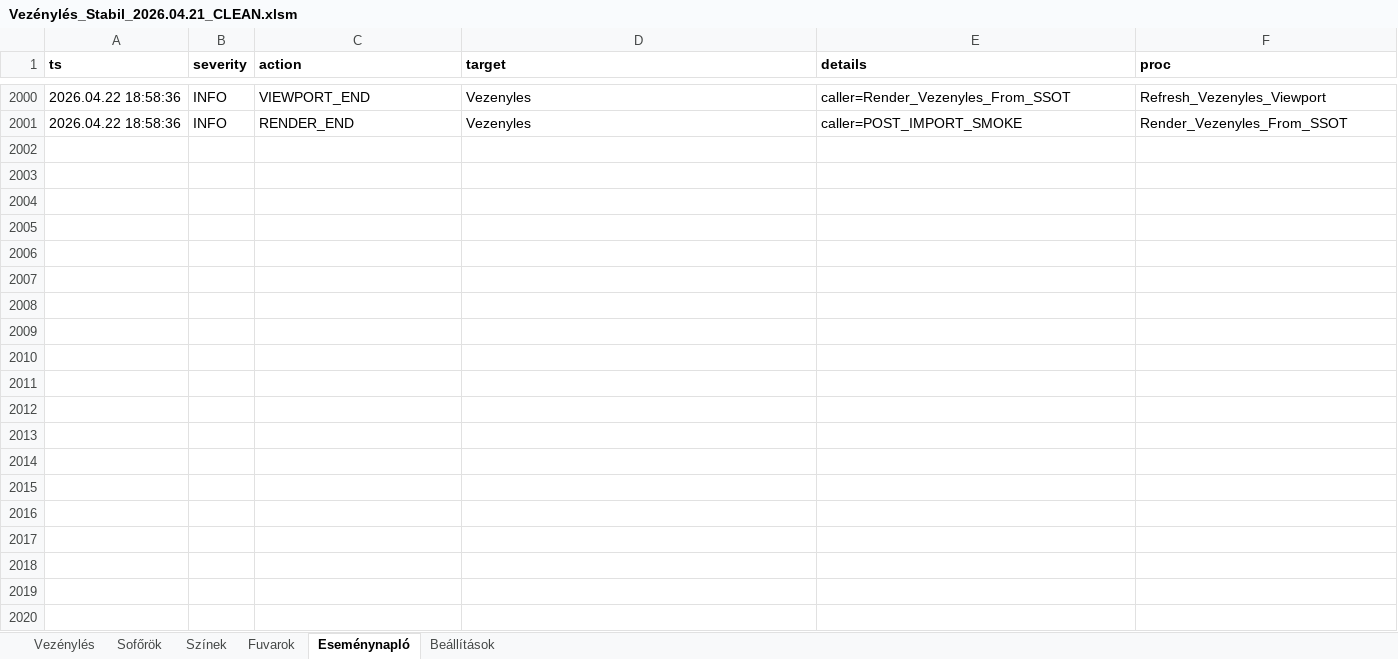
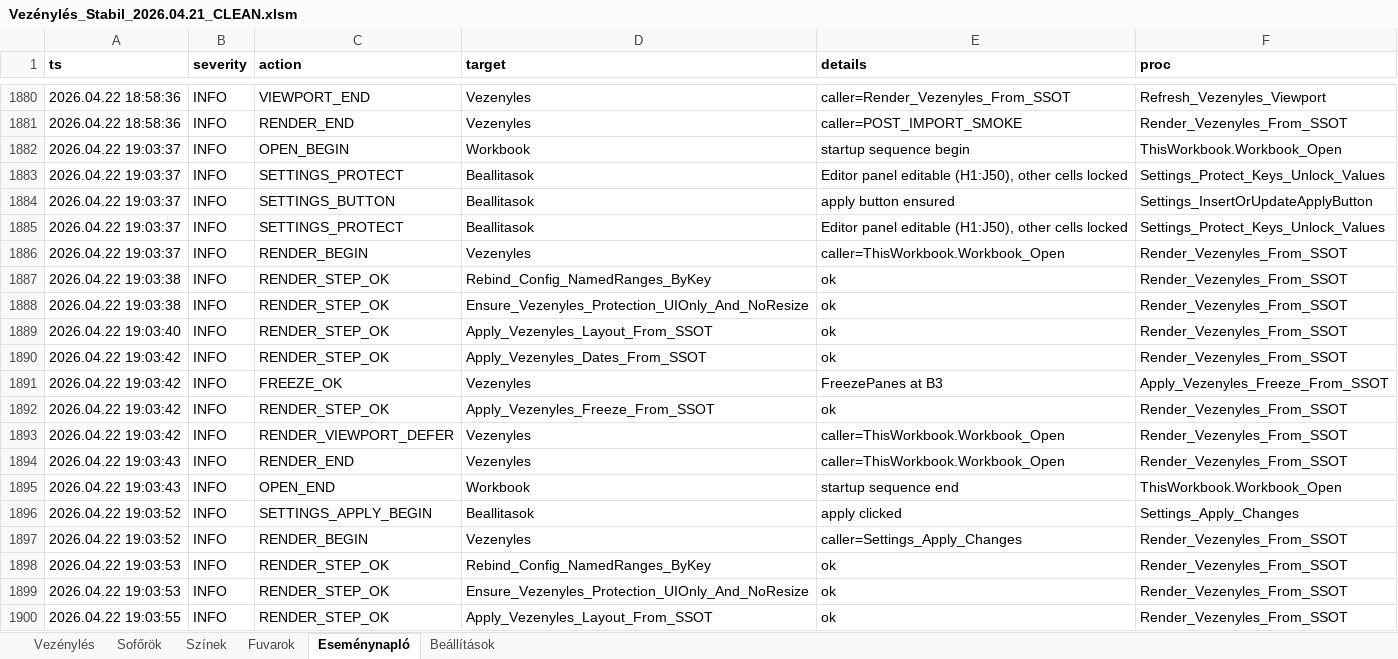
Before and after one commit to bukfa-web/vezenyles-excel, an Excel workbook: Vezénylés_Stabil_2026.04.21_CLEAN.xlsm, sheet Eseménynapló, drawn as a sheet; only a part is shown, gaps mark what is left out; values as stored, in another font and other column widths than the file's, no borders; table styles not drawn; the diff covers the shown part only; the diff names each change by its address in the sheet, - before the commit and + after, or states it on an @@ line.

```diff
--- a/Vezénylés_Stabil_2026.04.21_CLEAN.xlsm (sheet Eseménynapló)
+++ b/Vezénylés_Stabil_2026.04.21_CLEAN.xlsm (sheet Eseménynapló)
+row 1882: 2026.04.22 19:03:37 | INFO | OPEN_BEGIN | Workbook | startup sequence begin | ThisWorkbook.Workbook_Open
+row 1883: 2026.04.22 19:03:37 | INFO | SETTINGS_PROTECT | Beallitasok | Editor panel editable (H1:J50), other cells locked | Settings_Protect_Keys_Unlock_Values
+row 1884: 2026.04.22 19:03:37 | INFO | SETTINGS_BUTTON | Beallitasok | apply button ensured | Settings_InsertOrUpdateApplyButton
+row 1885: 2026.04.22 19:03:37 | INFO | SETTINGS_PROTECT | Beallitasok | Editor panel editable (H1:J50), other cells locked | Settings_Protect_Keys_Unlock_Values
+row 1886: 2026.04.22 19:03:37 | INFO | RENDER_BEGIN | Vezenyles | caller=ThisWorkbook.Workbook_Open | Render_Vezenyles_From_SSOT
+row 1887: 2026.04.22 19:03:38 | INFO | RENDER_STEP_OK | Rebind_Config_NamedRanges_ByKey | ok | Render_Vezenyles_From_SSOT
+row 1888: 2026.04.22 19:03:38 | INFO | RENDER_STEP_OK | Ensure_Vezenyles_Protection_UIOnly_And_NoResize | ok | Render_Vezenyles_From_SSOT
+row 1889: 2026.04.22 19:03:40 | INFO | RENDER_STEP_OK | Apply_Vezenyles_Layout_From_SSOT | ok | Render_Vezenyles_From_SSOT
+row 1890: 2026.04.22 19:03:42 | INFO | RENDER_STEP_OK | Apply_Vezenyles_Dates_From_SSOT | ok | Render_Vezenyles_From_SSOT
+row 1891: 2026.04.22 19:03:42 | INFO | FREEZE_OK | Vezenyles | FreezePanes at B3 | Apply_Vezenyles_Freeze_From_SSOT
+row 1892: 2026.04.22 19:03:42 | INFO | RENDER_STEP_OK | Apply_Vezenyles_Freeze_From_SSOT | ok | Render_Vezenyles_From_SSOT
+row 1893: 2026.04.22 19:03:42 | INFO | RENDER_VIEWPORT_DEFER | Vezenyles | caller=ThisWorkbook.Workbook_Open | Render_Vezenyles_From_SSOT
+row 1894: 2026.04.22 19:03:43 | INFO | RENDER_END | Vezenyles | caller=ThisWorkbook.Workbook_Open | Render_Vezenyles_From_SSOT
+row 1895: 2026.04.22 19:03:43 | INFO | OPEN_END | Workbook | startup sequence end | ThisWorkbook.Workbook_Open
+row 1896: 2026.04.22 19:03:52 | INFO | SETTINGS_APPLY_BEGIN | Beallitasok | apply clicked | Settings_Apply_Changes
+row 1897: 2026.04.22 19:03:52 | INFO | RENDER_BEGIN | Vezenyles | caller=Settings_Apply_Changes | Render_Vezenyles_From_SSOT
+row 1898: 2026.04.22 19:03:53 | INFO | RENDER_STEP_OK | Rebind_Config_NamedRanges_ByKey | ok | Render_Vezenyles_From_SSOT
+row 1899: 2026.04.22 19:03:53 | INFO | RENDER_STEP_OK | Ensure_Vezenyles_Protection_UIOnly_And_NoResize | ok | Render_Vezenyles_From_SSOT
+row 1900: 2026.04.22 19:03:55 | INFO | RENDER_STEP_OK | Apply_Vezenyles_Layout_From_SSOT | ok | Render_Vezenyles_From_SSOT
```
Also changed, not shown: 101 added rows and 120 removed rows elsewhere in this sheet, sheet Vezénylés, sheet Beállítások, 2 other files.
